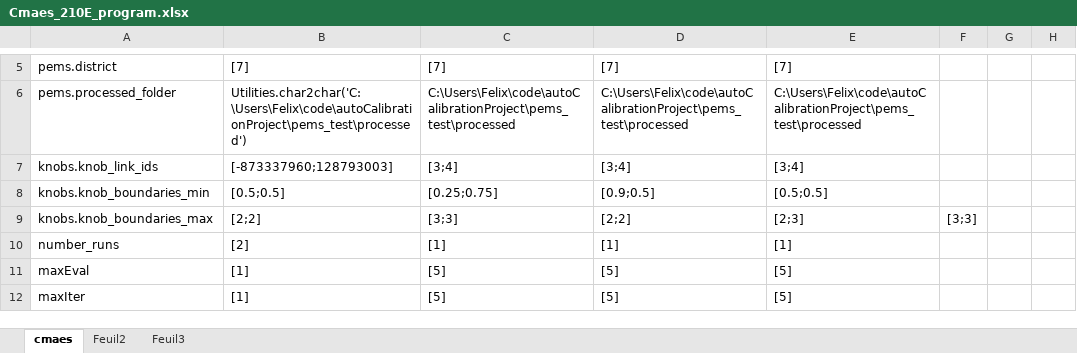
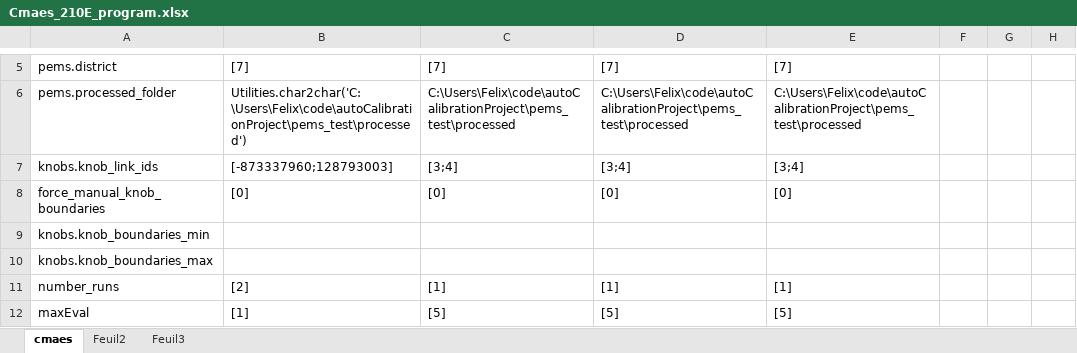
Before and after one commit to felixmeziere/autoCalibrationProject, an Excel workbook: xls/Cmaes_210E_program.xlsx, sheet cmaes, drawn as a sheet; only a part is shown, gaps mark what is left out; the shorter side is filled out with more unchanged rows; values as stored, in another font and other column widths than the file's, no borders; addresses are those after the commit; the diff names each change by its address in the sheet, - before the commit and + after, or states it on an @@ line.

```diff
--- a/xls/Cmaes_210E_program.xlsx (sheet cmaes)
+++ b/xls/Cmaes_210E_program.xlsx (sheet cmaes)
+row 8: force_manual_knob_boundaries | [0] | [0] | [0] | [0]
-B9: [0.5;0.5]
+B9: (empty)
-C9: [0.25;0.75]
+C9: (empty)
-D9: [0.9;0.5]
+D9: (empty)
-E9: [0.5;0.5]
+E9: (empty)
-B10: [2;2]
+B10: (empty)
-C10: [3;3]
+C10: (empty)
-D10: [2;2]
+D10: (empty)
-E10: [2;3]
+E10: (empty)
-F10: [3;3]
+F10: (empty)
```
Also changed, not shown: xls/Cmaes_210E_Results.xlsx, 11 other files.
